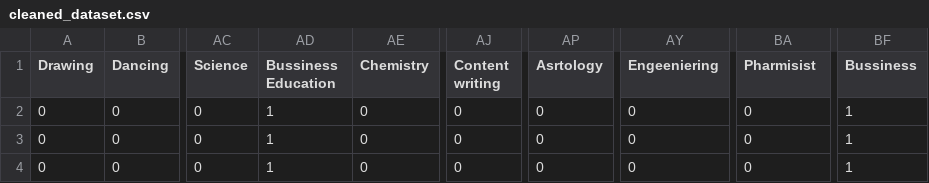
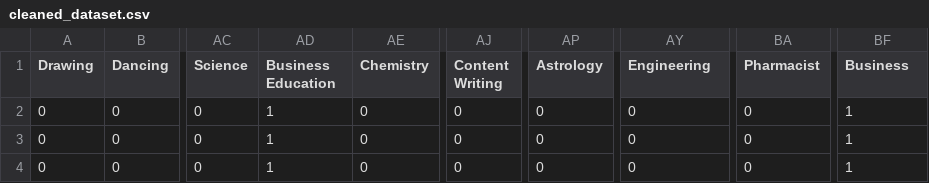
Before and after one commit to abhimanyujangid/CollagePredection, a CSV file: recommendation/cleaned_dataset.csv, drawn as a sheet; only a part is shown, gaps mark what is left out; the diff names each change by its address in the sheet, - before the commit and + after, or states it on an @@ line.

Commit message:
Refactor and enhance recommendation system
- Updated cleaned_dataset.csv and stud.csv to correct spelling errors and ensure consistency in field names.
- Modified utils.py to reflect the corrected field names in the validation function.
- Added CORS middleware to main.py for improved API accessibility.
- Updated parameters.json to align with the corrected field names.
- Introduced new components: RippleButton and WordRotate for enhanced UI interactions.
- Implemented StreamResult component to display dynamic messages and a button for user interaction.
- Updated binary files: main.pyc and model.pkl to reflect recent changes.

```diff
--- a/recommendation/cleaned_dataset.csv
+++ b/recommendation/cleaned_dataset.csv
-AD1: Bussiness Education
+AD1: Business Education
-AJ1: Content writing
+AJ1: Content Writing
-AP1: Asrtology
+AP1: Astrology
-AY1: Engeeniering
+AY1: Engineering
-BA1: Pharmisist
+BA1: Pharmacist
-BF1: Bussiness
+BF1: Business
```
Also changed, not shown: 19 other files.
